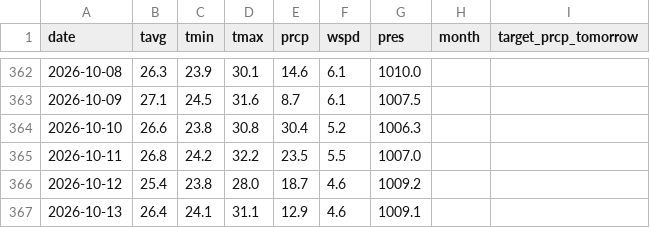
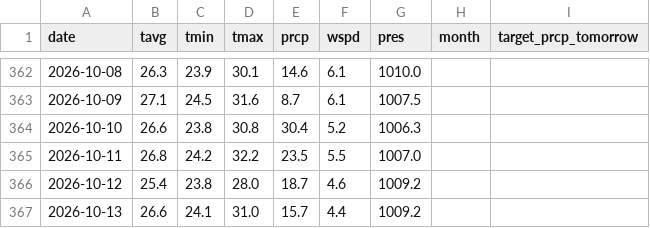
Before and after one commit to rapli789/Dashboard-dan-Prediksi-Cuaca-Medan, a CSV file: data/medan_weather_cleaned.csv, drawn as a sheet; only a part is shown, gaps mark what is left out; the diff names each change by its address in the sheet, - before the commit and + after, or states it on an @@ line.

Commit message:
Update cleaned weather dataset dan perbaikan struktur

```diff
--- a/data/medan_weather_cleaned.csv
+++ b/data/medan_weather_cleaned.csv
-B367 (tavg): 26.4
+B367 (tavg): 26.6
-D367 (tmax): 31.1
+D367 (tmax): 31.0
-E367 (prcp): 12.9
+E367 (prcp): 15.7
-F367 (wspd): 4.6
+F367 (wspd): 4.4
-G367 (pres): 1009.1
+G367 (pres): 1009.2
```
